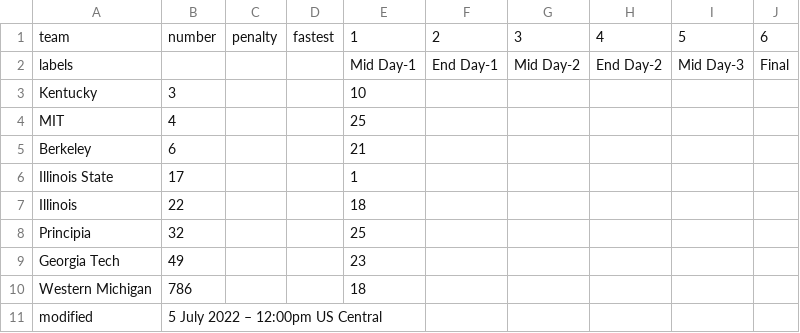
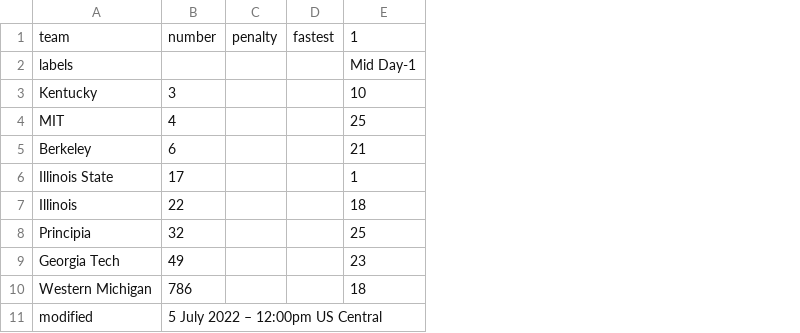
Before and after one commit to jtmullen/asc-fsgp-2022-results, a CSV file: _data/fsgp/sov.csv, drawn as a sheet; the diff names each change by its address in the sheet, - before the commit and + after, or states it on an @@ line.

```diff
--- a/_data/fsgp/sov.csv
+++ b/_data/fsgp/sov.csv
-column F, rows 1-2: 2 | End Day-1
-column G, rows 1-2: 3 | Mid Day-2
-column H, rows 1-2: 4 | End Day-2
-column I, rows 1-2: 5 | Mid Day-3
-column J, rows 1-2: 6 | Final
```
Also changed, not shown: 1 other file.
